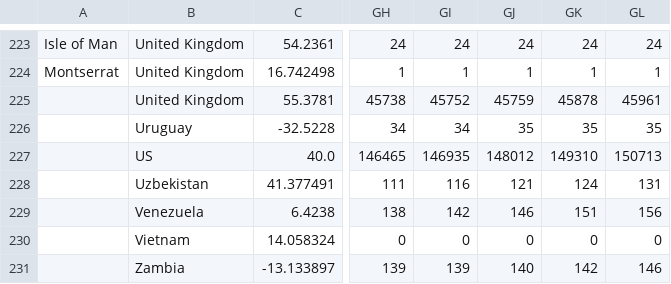
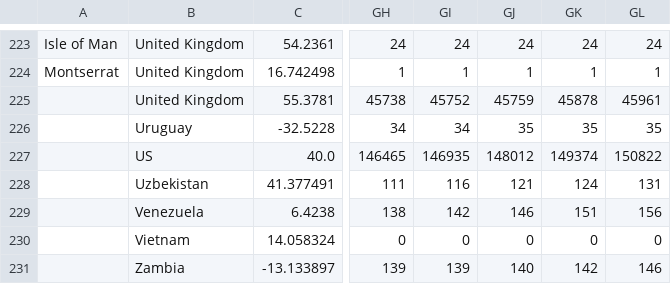
Before and after one commit to enrichman/covid19, a CSV file: csv/deaths.csv, drawn as a sheet; only a part is shown, gaps mark what is left out; the diff names each change by its address in the sheet, - before the commit and + after, or states it on an @@ line.

```diff
--- a/csv/deaths.csv
+++ b/csv/deaths.csv
-GK227: 149310
+GK227: 149374
-GL227: 150713
+GL227: 150822
```
Also changed, not shown: 23 other files.
